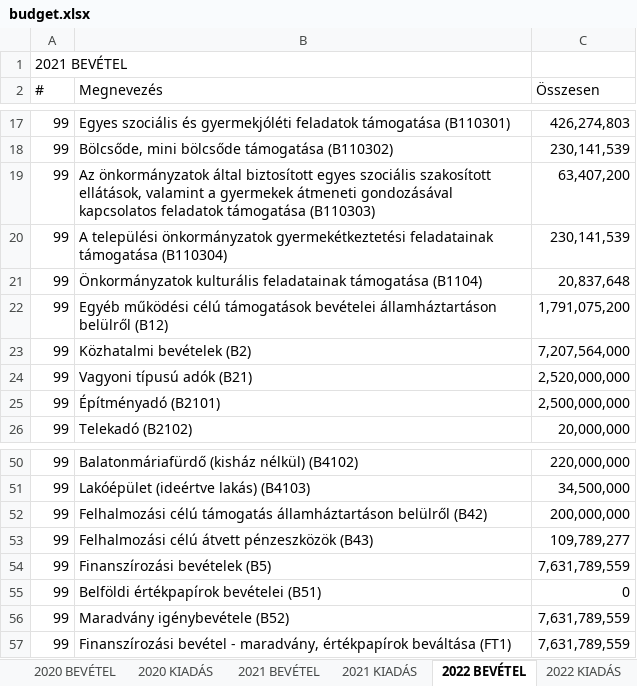
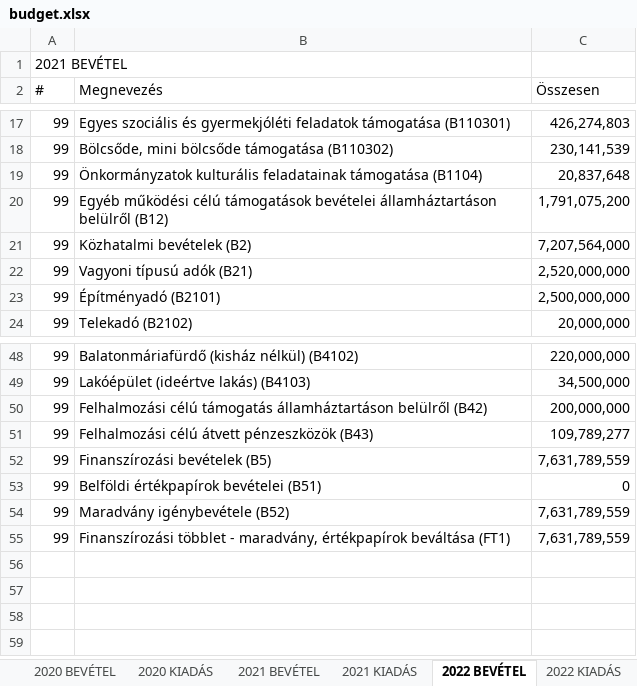
Before and after one commit to k-monitor/onkormanyzati-koltsegvetes-v2, an Excel workbook: input/budget.xlsx, sheet 2022 BEVÉTEL, drawn as a sheet; only a part is shown, gaps mark what is left out; values as stored, in another font and other column widths than the file's, no borders; removed rows and columns are numbered as before the commit, all else as after; the diff names each change by its address in the sheet, - before the commit and + after, or states it on an @@ line.

```diff
--- a/input/budget.xlsx (sheet 2022 BEVÉTEL)
+++ b/input/budget.xlsx (sheet 2022 BEVÉTEL)
-row 19: 99 | Az önkormányzatok által biztosított egyes szociális szakosított ellátások, valamint a gyermekek átmeneti gondozásával kapcsolatos feladatok támogatása (B110303) | 63,407,200
-row 20: 99 | A települési önkormányzatok gyermekétkeztetési feladatainak támogatása (B110304) | 230,141,539
-B55 (Megnevezés): Finanszírozási bevétel - maradvány,…
+B55 (Megnevezés): Finanszírozási többlet - maradvány,…
```
Also changed, not shown: sheet 2021 BEVÉTEL, other sheet tabs, formulas that keep their value, input/config.xlsx, 1 other file.
